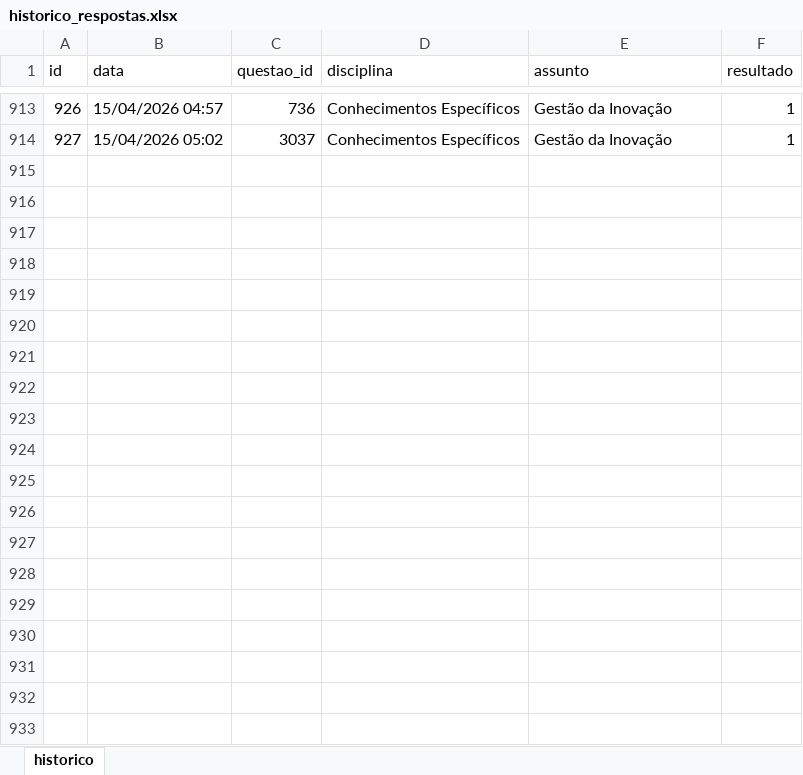
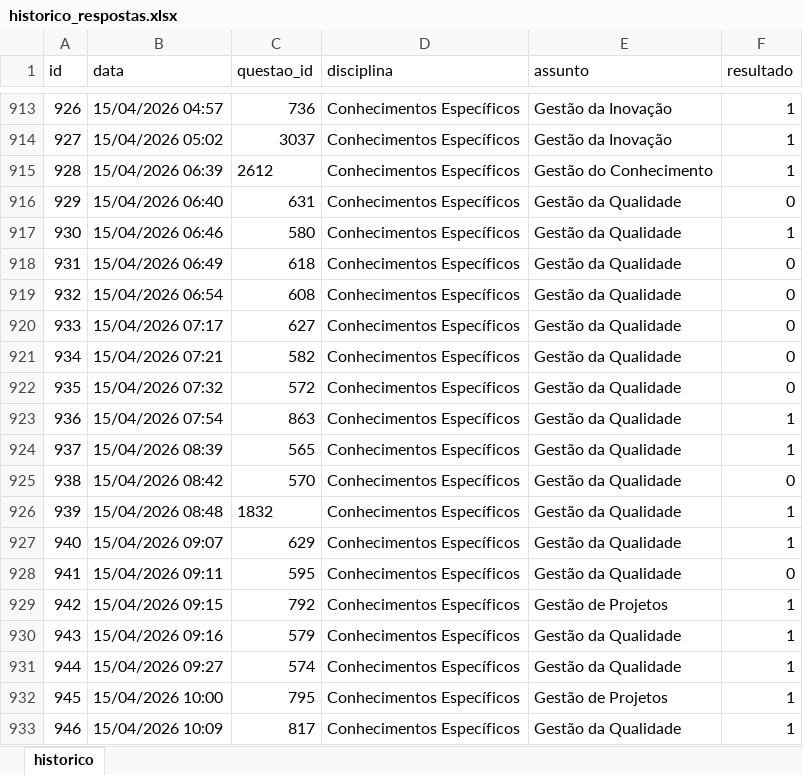
Before and after one commit to Lucas-Oliveira-wd/simulado, an Excel workbook: banco_de_dados/historico_respostas.xlsx, sheet historico, drawn as a sheet; only a part is shown, gaps mark what is left out; values as stored, in another font and other column widths than the file's, no borders; the diff covers the shown part only; the diff names each change by its address in the sheet, - before the commit and + after, or states it on an @@ line.

```diff
--- a/banco_de_dados/historico_respostas.xlsx (sheet historico)
+++ b/banco_de_dados/historico_respostas.xlsx (sheet historico)
+row 915: 928 | 15/04/2026 06:39 | 2612 | Conhecimentos Específicos | Gestão do Conhecimento | 1
+row 916: 929 | 15/04/2026 06:40 | 631 | Conhecimentos Específicos | Gestão da Qualidade | 0
+row 917: 930 | 15/04/2026 06:46 | 580 | Conhecimentos Específicos | Gestão da Qualidade | 1
+row 918: 931 | 15/04/2026 06:49 | 618 | Conhecimentos Específicos | Gestão da Qualidade | 0
+row 919: 932 | 15/04/2026 06:54 | 608 | Conhecimentos Específicos | Gestão da Qualidade | 0
+row 920: 933 | 15/04/2026 07:17 | 627 | Conhecimentos Específicos | Gestão da Qualidade | 0
+row 921: 934 | 15/04/2026 07:21 | 582 | Conhecimentos Específicos | Gestão da Qualidade | 0
+row 922: 935 | 15/04/2026 07:32 | 572 | Conhecimentos Específicos | Gestão da Qualidade | 0
+row 923: 936 | 15/04/2026 07:54 | 863 | Conhecimentos Específicos | Gestão da Qualidade | 1
+row 924: 937 | 15/04/2026 08:39 | 565 | Conhecimentos Específicos | Gestão da Qualidade | 1
+row 925: 938 | 15/04/2026 08:42 | 570 | Conhecimentos Específicos | Gestão da Qualidade | 0
+row 926: 939 | 15/04/2026 08:48 | 1832 | Conhecimentos Específicos | Gestão da Qualidade | 1
+row 927: 940 | 15/04/2026 09:07 | 629 | Conhecimentos Específicos | Gestão da Qualidade | 1
+row 928: 941 | 15/04/2026 09:11 | 595 | Conhecimentos Específicos | Gestão da Qualidade | 0
+row 929: 942 | 15/04/2026 09:15 | 792 | Conhecimentos Específicos | Gestão de Projetos | 1
+row 930: 943 | 15/04/2026 09:16 | 579 | Conhecimentos Específicos | Gestão da Qualidade | 1
+row 931: 944 | 15/04/2026 09:27 | 574 | Conhecimentos Específicos | Gestão da Qualidade | 1
+row 932: 945 | 15/04/2026 10:00 | 795 | Conhecimentos Específicos | Gestão de Projetos | 1
+row 933: 946 | 15/04/2026 10:09 | 817 | Conhecimentos Específicos | Gestão da Qualidade | 1
```
Also changed, not shown: 18 added rows elsewhere in this sheet, banco_de_dados/flashcards.xlsx, 1 other file.
